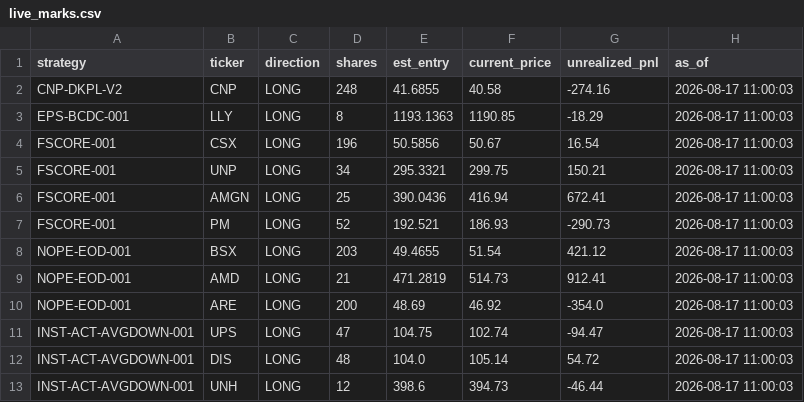
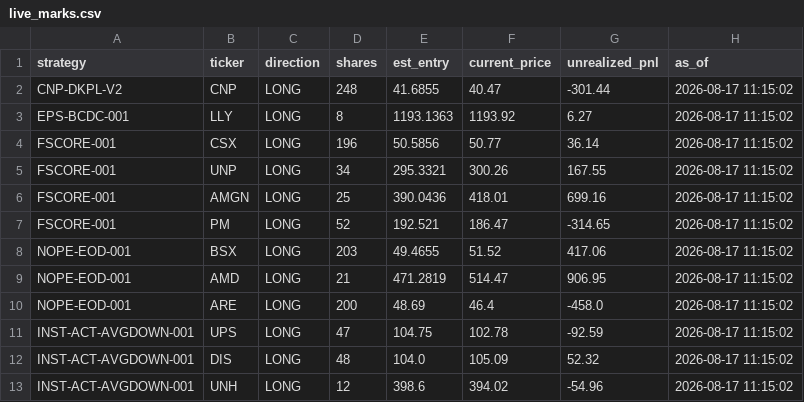
Before and after one commit to juayhiang/alphax-dashboard, a CSV file: data/live_marks.csv, drawn as a sheet.

Commit message:
Auto-sync SYNC-LIVE-MARKS 2026-08-17 23:15

```diff
--- a/data/live_marks.csv
+++ b/data/live_marks.csv
@@ -1,13 +1,13 @@
 strategy,ticker,direction,shares,est_entry,current_price,unrealized_pnl,as_of
-CNP-DKPL-V2,CNP,LONG,248,41.6855,40.58,-274.16,2026-08-17 11:00:03
-EPS-BCDC-001,LLY,LONG,8,1193.1363,1190.85,-18.29,2026-08-17 11:00:03
-FSCORE-001,CSX,LONG,196,50.5856,50.67,16.54,2026-08-17 11:00:03
-FSCORE-001,UNP,LONG,34,295.3321,299.75,150.21,2026-08-17 11:00:03
-FSCORE-001,AMGN,LONG,25,390.0436,416.94,672.41,2026-08-17 11:00:03
-FSCORE-001,PM,LONG,52,192.521,186.93,-290.73,2026-08-17 11:00:03
-NOPE-EOD-001,BSX,LONG,203,49.4655,51.54,421.12,2026-08-17 11:00:03
-NOPE-EOD-001,AMD,LONG,21,471.2819,514.73,912.41,2026-08-17 11:00:03
-NOPE-EOD-001,ARE,LONG,200,48.69,46.92,-354.0,2026-08-17 11:00:03
-INST-ACT-AVGDOWN-001,UPS,LONG,47,104.75,102.74,-94.47,2026-08-17 11:00:03
-INST-ACT-AVGDOWN-001,DIS,LONG,48,104.0,105.14,54.72,2026-08-17 11:00:03
-INST-ACT-AVGDOWN-001,UNH,LONG,12,398.6,394.73,-46.44,2026-08-17 11:00:03
+CNP-DKPL-V2,CNP,LONG,248,41.6855,40.47,-301.44,2026-08-17 11:15:02
+EPS-BCDC-001,LLY,LONG,8,1193.1363,1193.92,6.27,2026-08-17 11:15:02
+FSCORE-001,CSX,LONG,196,50.5856,50.77,36.14,2026-08-17 11:15:02
+FSCORE-001,UNP,LONG,34,295.3321,300.26,167.55,2026-08-17 11:15:02
+FSCORE-001,AMGN,LONG,25,390.0436,418.01,699.16,2026-08-17 11:15:02
+FSCORE-001,PM,LONG,52,192.521,186.47,-314.65,2026-08-17 11:15:02
+NOPE-EOD-001,BSX,LONG,203,49.4655,51.52,417.06,2026-08-17 11:15:02
+NOPE-EOD-001,AMD,LONG,21,471.2819,514.47,906.95,2026-08-17 11:15:02
+NOPE-EOD-001,ARE,LONG,200,48.69,46.4,-458.0,2026-08-17 11:15:02
+INST-ACT-AVGDOWN-001,UPS,LONG,47,104.75,102.78,-92.59,2026-08-17 11:15:02
+INST-ACT-AVGDOWN-001,DIS,LONG,48,104.0,105.09,52.32,2026-08-17 11:15:02
+INST-ACT-AVGDOWN-001,UNH,LONG,12,398.6,394.02,-54.96,2026-08-17 11:15:02
```
